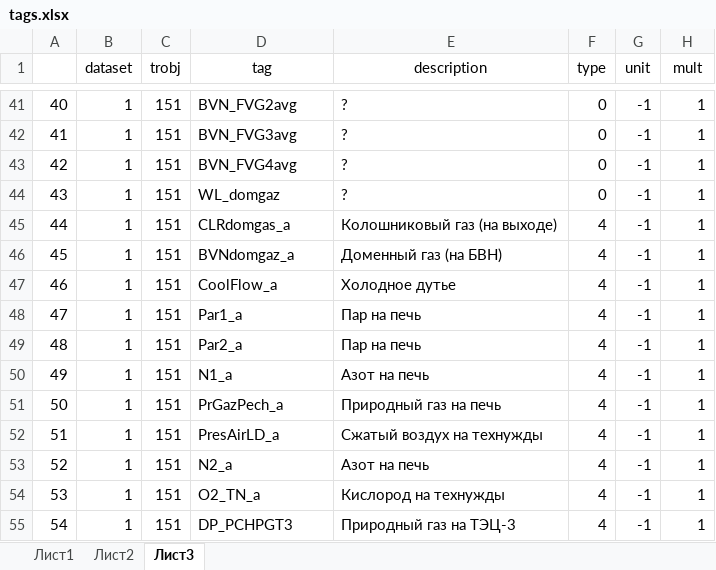
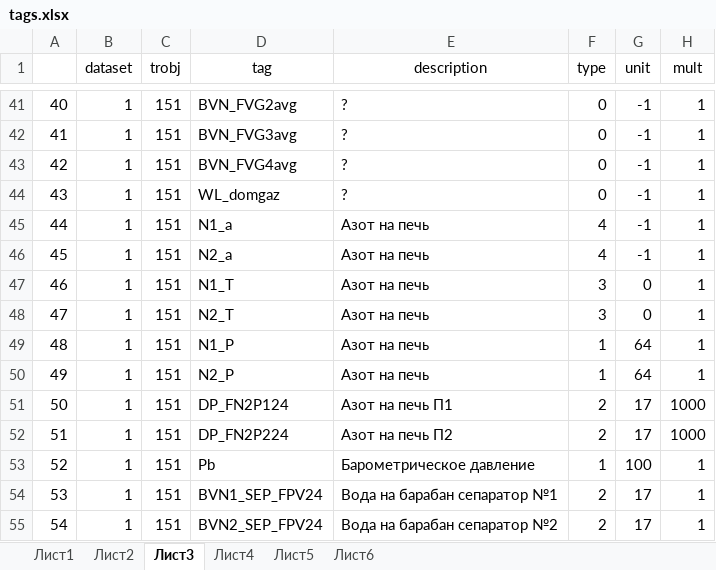
Before and after one commit to ealevchenko/TReports, an Excel workbook: TReport/Documents/tags.xlsx, sheet Лист3, drawn as a sheet; only a part is shown, gaps mark what is left out; values as stored, in another font and other column widths than the file's, no borders; the diff covers the shown part only; the diff names each change by its address in the sheet, - before the commit and + after, or states it on an @@ line.

```diff
--- a/TReport/Documents/tags.xlsx (sheet Лист3)
+++ b/TReport/Documents/tags.xlsx (sheet Лист3)
+sheet tab: Лист4
+sheet tab: Лист5
+sheet tab: Лист6
-D45 (tag): CLRdomgas_a
+D45 (tag): N1_a
-E45 (description): Колошниковый газ (на выходе)
+E45 (description): Азот на печь
-D46 (tag): BVNdomgaz_a
+D46 (tag): N2_a
-E46 (description): Доменный газ (на БВН)
+E46 (description): Азот на печь
-D47 (tag): CoolFlow_a
+D47 (tag): N1_T
-E47 (description): Холодное дутье
+E47 (description): Азот на печь
-F47:F48 (type): 4
+F47:F48 (type): 3
-G47:G48 (unit): -1
+G47:G48 (unit): 0
-D48 (tag): Par1_a
+D48 (tag): N2_T
-E48:E49 (description): Пар на печь
+E48:E49 (description): Азот на печь
-D49 (tag): Par2_a
+D49 (tag): N1_P
-F49:F50 (type): 4
+F49:F50 (type): 1
-G49:G50 (unit): -1
+G49:G50 (unit): 64
-D50 (tag): N1_a
+D50 (tag): N2_P
-D51 (tag): PrGazPech_a
+D51 (tag): DP_FN2P124
-E51 (description): Природный газ на печь
+E51 (description): Азот на печь П1
-F51:F52 (type): 4
+F51:F52 (type): 2
-G51:G52 (unit): -1
+G51:G52 (unit): 17
-H51:H52 (mult): 1
+H51:H52 (mult): 1000
-D52 (tag): PresAirLD_a
+D52 (tag): DP_FN2P224
-E52 (description): Сжатый воздух на технужды
+E52 (description): Азот на печь П2
-D53 (tag): N2_a
+D53 (tag): Pb
-E53 (description): Азот на печь
+E53 (description): Барометрическое давление
-F53 (type): 4
+F53 (type): 1
-G53 (unit): -1
+G53 (unit): 100
-D54 (tag): O2_TN_a
+D54 (tag): BVN1_SEP_FPV24
-E54 (description): Кислород на технужды
+E54 (description): Вода на барабан сепаратор №1
-F54:F55 (type): 4
+F54:F55 (type): 2
-G54:G55 (unit): -1
+G54:G55 (unit): 17
-D55 (tag): DP_PCHPGT3
+D55 (tag): BVN2_SEP_FPV24
-E55 (description): Природный газ на ТЭЦ-3
+E55 (description): Вода на барабан сепаратор №2
```
Also changed, not shown: 289 edited cells elsewhere in this sheet, 35 other files.
